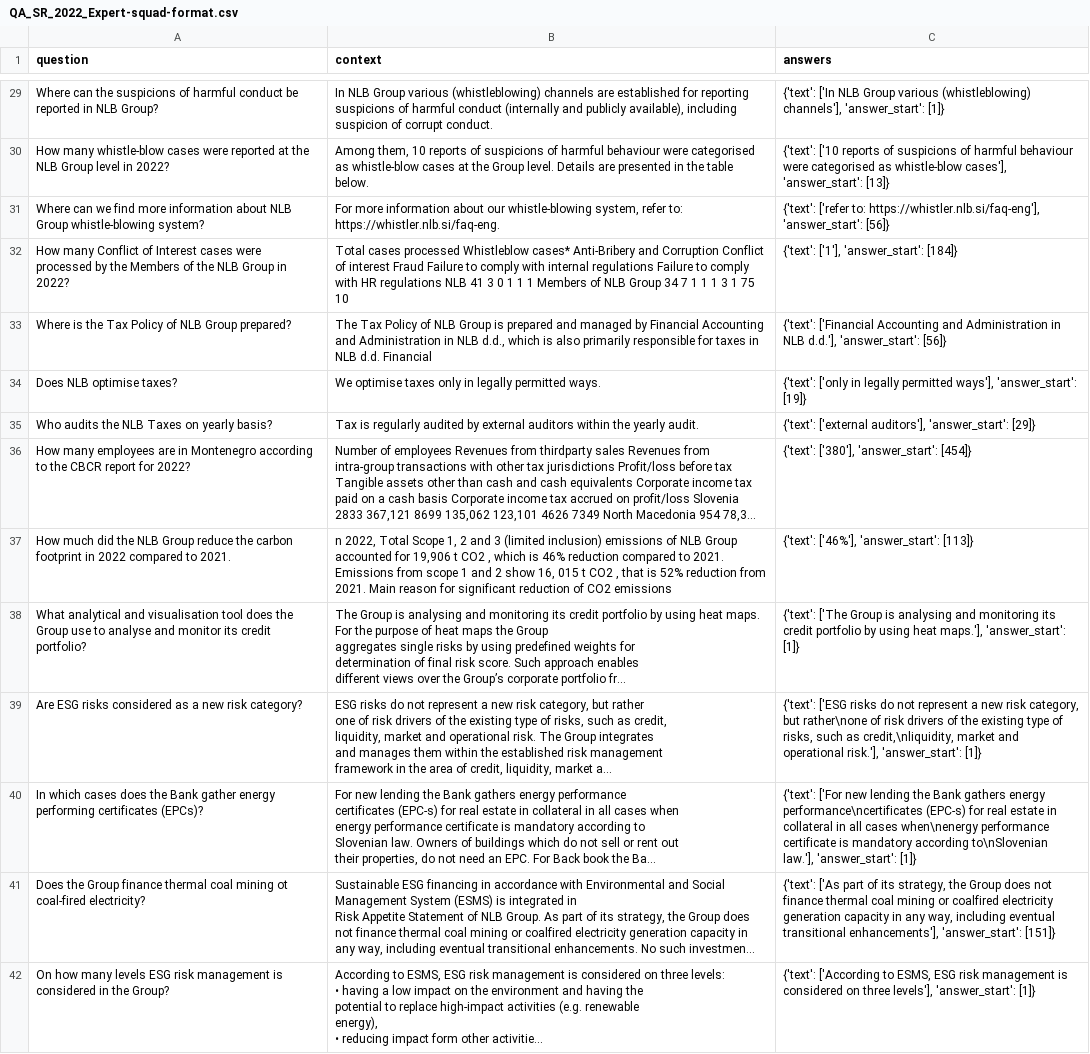
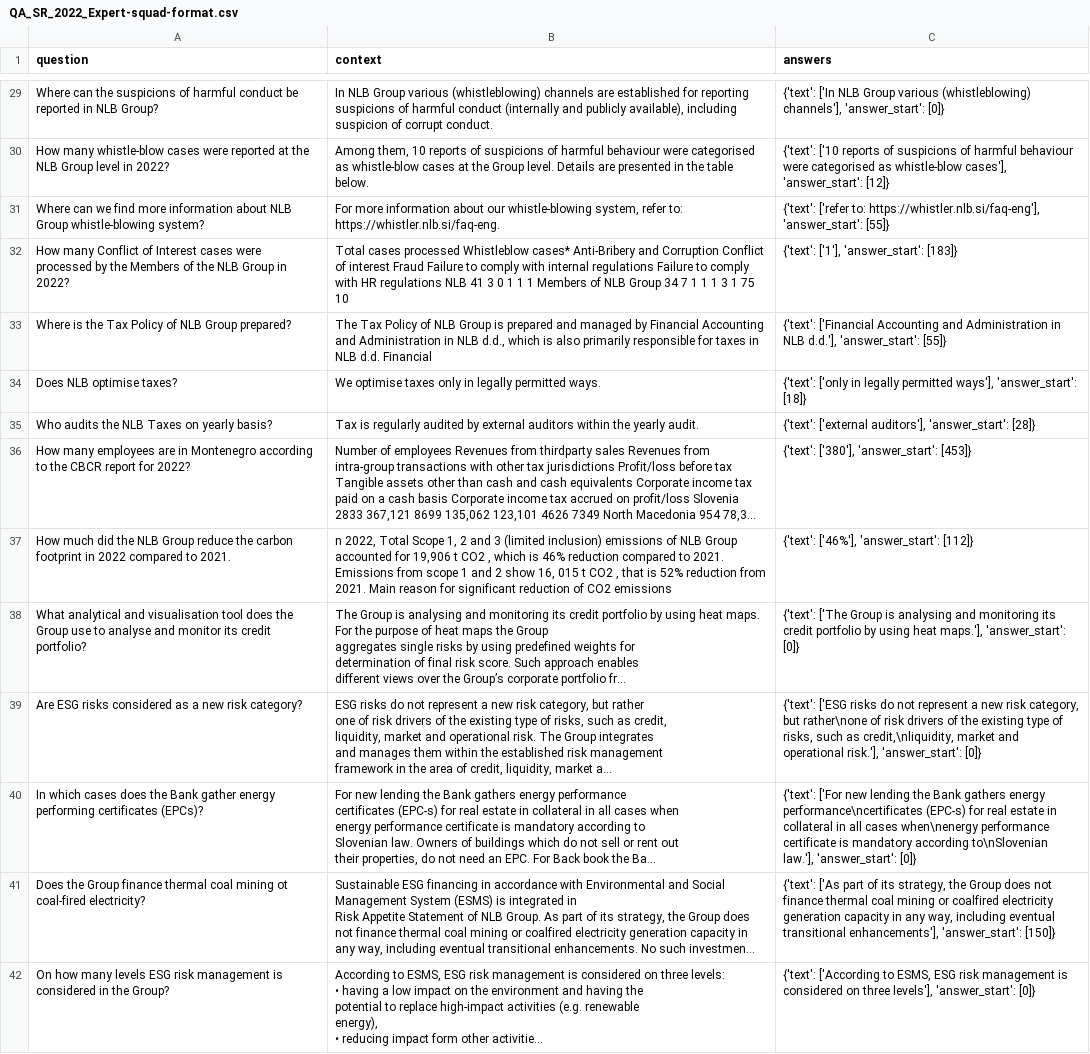
Before and after one commit to SpeedaRJ/DS-Project-in516ht-Chatbot, a CSV file: src/data/clean/QA_SR_2022_Expert-squad-format.csv, drawn as a sheet; only a part is shown, gaps mark what is left out; long unchanged cells end in …; the diff covers the shown part only; the diff names each change by its address in the sheet, - before the commit and + after, or states it on an @@ line.

```diff
--- a/src/data/clean/QA_SR_2022_Expert-squad-format.csv
+++ b/src/data/clean/QA_SR_2022_Expert-squad-format.csv
-C29 (answers): …channels'], 'answer_start': [1]}
+C29 (answers): …channels'], 'answer_start': [0]}
-C30 (answers): …cases'], 'answer_start': [13]}
+C30 (answers): …cases'], 'answer_start': [12]}
-C31 (answers): …https://whistler.nlb.si/faq-eng'], 'answer_start': [56]}
+C31 (answers): …https://whistler.nlb.si/faq-eng'], 'answer_start': [55]}
-C32 (answers): {'text': ['1'], 'answer_start': [184]}
+C32 (answers): {'text': ['1'], 'answer_start': [183]}
-C33 (answers): …d.d.'], 'answer_start': [56]}
+C33 (answers): …d.d.'], 'answer_start': [55]}
-C34 (answers): …ways'], 'answer_start': [19]}
+C34 (answers): …ways'], 'answer_start': [18]}
-C35 (answers): …auditors'], 'answer_start': [29]}
+C35 (answers): …auditors'], 'answer_start': [28]}
-C36 (answers): {'text': ['380'], 'answer_start': [454]}
+C36 (answers): {'text': ['380'], 'answer_start': [453]}
-C37 (answers): {'text': ['46%'], 'answer_start': [113]}
+C37 (answers): {'text': ['46%'], 'answer_start': [112]}
-C38 (answers): …maps.'], 'answer_start': [1]}
+C38 (answers): …maps.'], 'answer_start': [0]}
-C39 (answers): …risk.'], 'answer_start': [1]}
+C39 (answers): …risk.'], 'answer_start': [0]}
-C40 (answers): …law.'], 'answer_start': [1]}
+C40 (answers): …law.'], 'answer_start': [0]}
-C41 (answers): …enhancements'], 'answer_start': [151]}
+C41 (answers): …enhancements'], 'answer_start': [150]}
-C42 (answers): …levels'], 'answer_start': [1]}
+C42 (answers): …levels'], 'answer_start': [0]}
```
Also changed, not shown: 48 edited cells elsewhere in this file, 3 other files.
